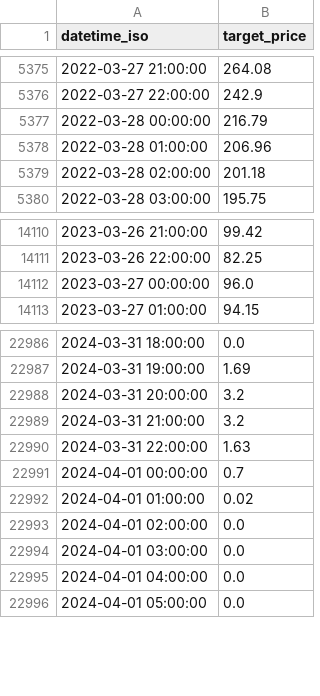
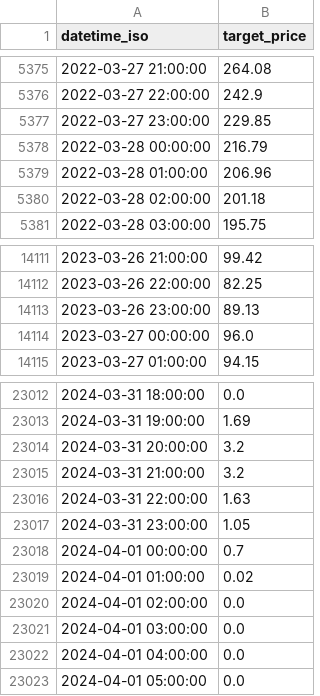
Before and after one commit to conraaad/electricity_price_forecasting, a CSV file: model/data/results/target_price_data.csv, drawn as a sheet; only a part is shown, gaps mark what is left out; the diff covers the shown part only.

```diff
--- a/model/data/results/target_price_data.csv
+++ b/model/data/results/target_price_data.csv
@@ -5376,2 +5376,3 @@ datetime_iso,target_price
 2022-03-27 22:00:00,242.9
+2022-03-27 23:00:00,229.85
 2022-03-28 00:00:00,216.79
@@ -14111,2 +14112,3 @@ datetime_iso,target_price
 2023-03-26 22:00:00,82.25
+2023-03-26 23:00:00,89.13
 2023-03-27 00:00:00,96.0
@@ -22990,2 +23016,3 @@ datetime_iso,target_price
 2024-03-31 22:00:00,1.63
+2024-03-31 23:00:00,1.05
 2024-04-01 00:00:00,0.7
```
Also changed, not shown: 24 added rows elsewhere in this file, model/data/results/target_price/target_price_data_2022.csv, model/data/results/target_price/target_price_data_2023.csv, 3 other files.
